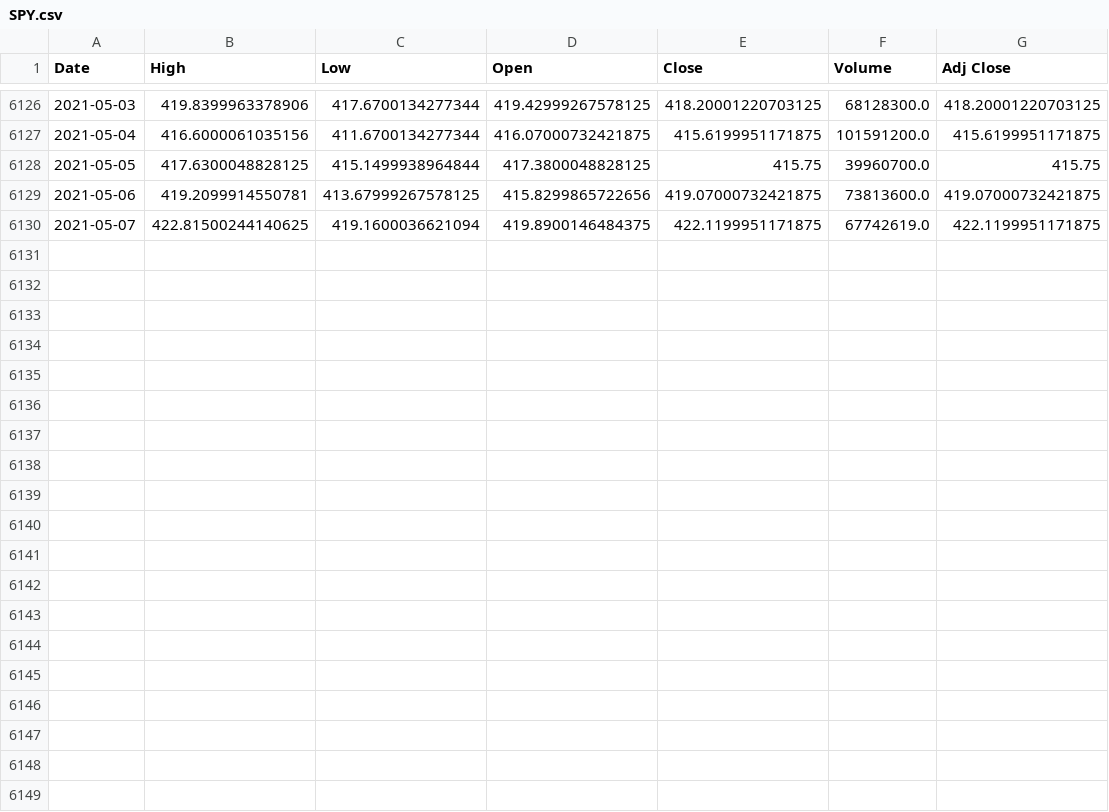
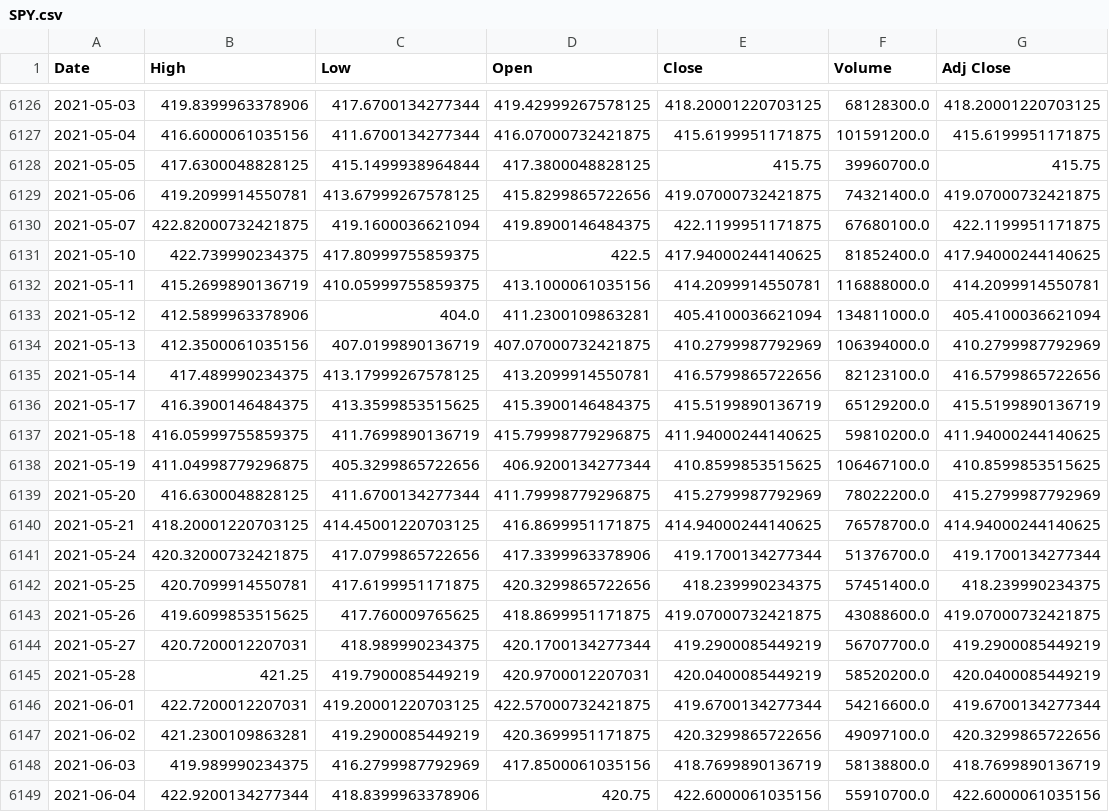
Before and after one commit to wubw/Invest, a CSV file: data/price/SPY.csv (was data/SPY.csv), drawn as a sheet; only a part is shown, gaps mark what is left out.

```diff
--- a/data/SPY.csv
+++ b/data/price/SPY.csv
@@ -6128,3 +6128,22 @@ Date,High,Low,Open,Close,Volume,Adj Close
 2021-05-05,417.6300048828125,415.1499938964844,417.3800048828125,415.75,39960700.0,415.75
-2021-05-06,419.2099914550781,413.67999267578125,415.8299865722656,419.07000732421875,73813600.0,419.07000732421875
-2021-05-07,422.81500244140625,419.1600036621094,419.8900146484375,422.1199951171875,67742619.0,422.1199951171875
+2021-05-06,419.2099914550781,413.67999267578125,415.8299865722656,419.07000732421875,74321400.0,419.07000732421875
+2021-05-07,422.82000732421875,419.1600036621094,419.8900146484375,422.1199951171875,67680100.0,422.1199951171875
+2021-05-10,422.739990234375,417.80999755859375,422.5,417.94000244140625,81852400.0,417.94000244140625
+2021-05-11,415.2699890136719,410.05999755859375,413.1000061035156,414.2099914550781,116888000.0,414.2099914550781
+2021-05-12,412.5899963378906,404.0,411.2300109863281,405.4100036621094,134811000.0,405.4100036621094
+2021-05-13,412.3500061035156,407.0199890136719,407.07000732421875,410.2799987792969,106394000.0,410.2799987792969
+2021-05-14,417.489990234375,413.17999267578125,413.2099914550781,416.5799865722656,82123100.0,416.5799865722656
+2021-05-17,416.3900146484375,413.3599853515625,415.3900146484375,415.5199890136719,65129200.0,415.5199890136719
+2021-05-18,416.05999755859375,411.7699890136719,415.79998779296875,411.94000244140625,59810200.0,411.94000244140625
+2021-05-19,411.04998779296875,405.3299865722656,406.9200134277344,410.8599853515625,106467100.0,410.8599853515625
+2021-05-20,416.6300048828125,411.6700134277344,411.79998779296875,415.2799987792969,78022200.0,415.2799987792969
+2021-05-21,418.20001220703125,414.45001220703125,416.8699951171875,414.94000244140625,76578700.0,414.94000244140625
+2021-05-24,420.32000732421875,417.0799865722656,417.3399963378906,419.1700134277344,51376700.0,419.1700134277344
+2021-05-25,420.7099914550781,417.6199951171875,420.3299865722656,418.239990234375,57451400.0,418.239990234375
+2021-05-26,419.6099853515625,417.760009765625,418.8699951171875,419.07000732421875,43088600.0,419.07000732421875
+2021-05-27,420.7200012207031,418.989990234375,420.1700134277344,419.2900085449219,56707700.0,419.2900085449219
+2021-05-28,421.25,419.7900085449219,420.9700012207031,420.0400085449219,58520200.0,420.0400085449219
+2021-06-01,422.7200012207031,419.20001220703125,422.57000732421875,419.6700134277344,54216600.0,419.6700134277344
+2021-06-02,421.2300109863281,419.2900085449219,420.3699951171875,420.3299865722656,49097100.0,420.3299865722656
+2021-06-03,419.989990234375,416.2799987792969,417.8500061035156,418.7699890136719,58138800.0,418.7699890136719
+2021-06-04,422.9200134277344,418.8399963378906,420.75,422.6000061035156,55910700.0,422.6000061035156
```
Also changed, not shown: data/price/ARKF.csv, data/price/ARKK.csv, 47 other files.
